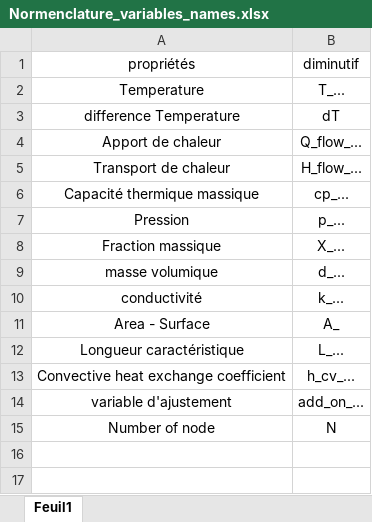
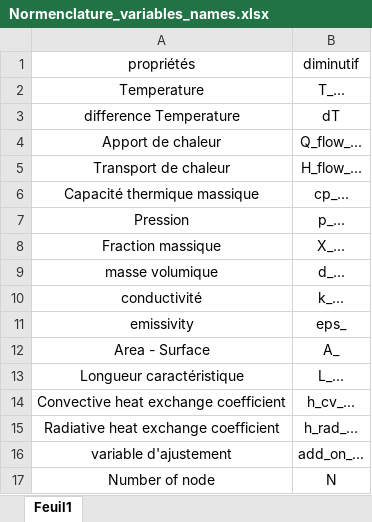
Before and after one commit to EDF-Lab/TAeZoSysPro, an Excel workbook: Normenclature_variables_names.xlsx, sheet Feuil1, drawn as a sheet; values as stored, in another font and other column widths than the file's, no borders; the diff names each change by its address in the sheet, - before the commit and + after, or states it on an @@ line.

Commit message:
addition of the function to determine the radiative heat exchange coefficient + a test of this function in TAeZoSysPro.HeatTransfer.Functions.Radiation

```diff
--- a/Normenclature_variables_names.xlsx (sheet Feuil1)
+++ b/Normenclature_variables_names.xlsx (sheet Feuil1)
+row 11: emissivity | eps_
+row 15: Radiative heat exchange coefficient | h_rad_...
```
Also changed, not shown: 12 other files.
